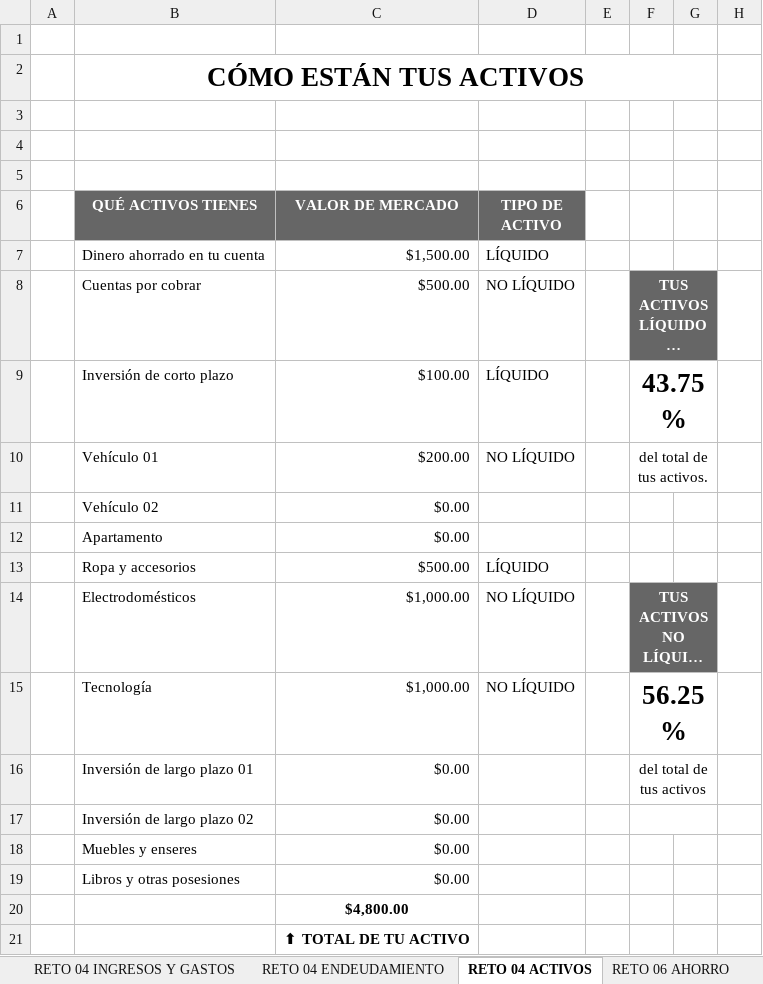
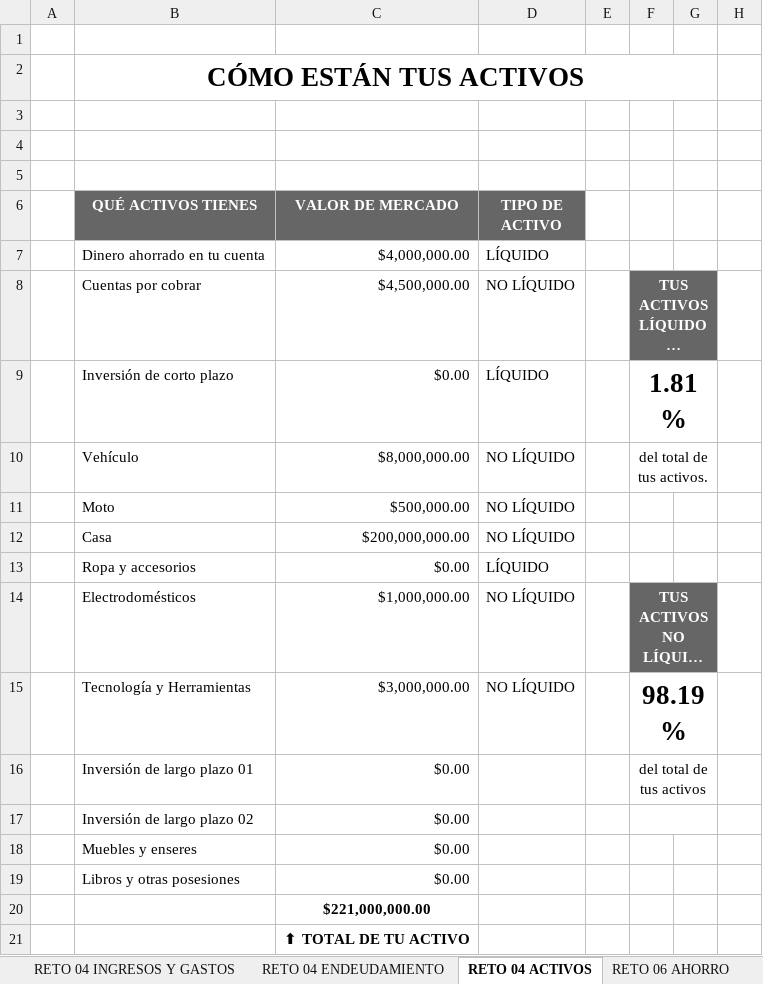
Before and after one commit to ArielMakerLabPy/FinanzaseInversiones, an Excel workbook: 02. Curso de Finanzas Personales/utils/evalua-objetivamente-tus-finanzas-personales.xlsx, sheet RETO 04 ACTIVOS, drawn as a sheet; long unchanged cells end in …; values as stored, in another font and other column widths than the file's, no borders; charts and pictures not drawn; removed rows and columns are numbered as before the commit, all else as after; the diff names each change by its address in the sheet, - before the commit and + after, or states it on an @@ line.

```diff
--- a/02. Curso de Finanzas Personales/utils/evalua-objetivamente-tus-finanzas-personales.xlsx (sheet RETO 04 ACTIVOS)
+++ b/02. Curso de Finanzas Personales/utils/evalua-objetivamente-tus-finanzas-personales.xlsx (sheet RETO 04 ACTIVOS)
-C7 (VALOR DE MERCADO): $1,500.00
+C7 (VALOR DE MERCADO): $4,000,000.00
-C8 (VALOR DE MERCADO): $500.00
+C8 (VALOR DE MERCADO): $4,500,000.00
-C9 (VALOR DE MERCADO): $100.00
+C9 (VALOR DE MERCADO): $0.00
-F9: 43.75%
+F9: 1.81%
-B10 (QUÉ ACTIVOS TIENES): Vehículo 01
+B10 (QUÉ ACTIVOS TIENES): Vehículo
-C10 (VALOR DE MERCADO): $200.00
+C10 (VALOR DE MERCADO): $8,000,000.00
-row 11:  | Vehículo 02 | $0.00
-row 12:  | Apartamento | $0.00
+row 11:  | Moto | $500,000.00 | NO LÍQUIDO
+row 12:  | Casa | $200,000,000.00 | NO LÍQUIDO
-C13 (VALOR DE MERCADO): $500.00
+C13 (VALOR DE MERCADO): $0.00
-C14 (VALOR DE MERCADO): $1,000.00
+C14 (VALOR DE MERCADO): $1,000,000.00
-row 15:  | Tecnología | $1,000.00 | NO LÍQUIDO |  | 56.25%
+row 15:  | Tecnología y Herramientas | $3,000,000.00 | NO LÍQUIDO |  | 98.19%
-C20 (VALOR DE MERCADO): $4,800.00
+C20 (VALOR DE MERCADO): $221,000,000.00
```
Also changed, not shown: sheet RETO 04 ENDEUDAMIENTO, sheet RETO 04 INGRESOS Y GASTOS, sheet RETO 10 TABLERO DE CONTROL, sheet RETO 06 AHORRO, sheet RETO 08 PRESUPUESTO ANUAL, hidden cells, charts or pictures.
